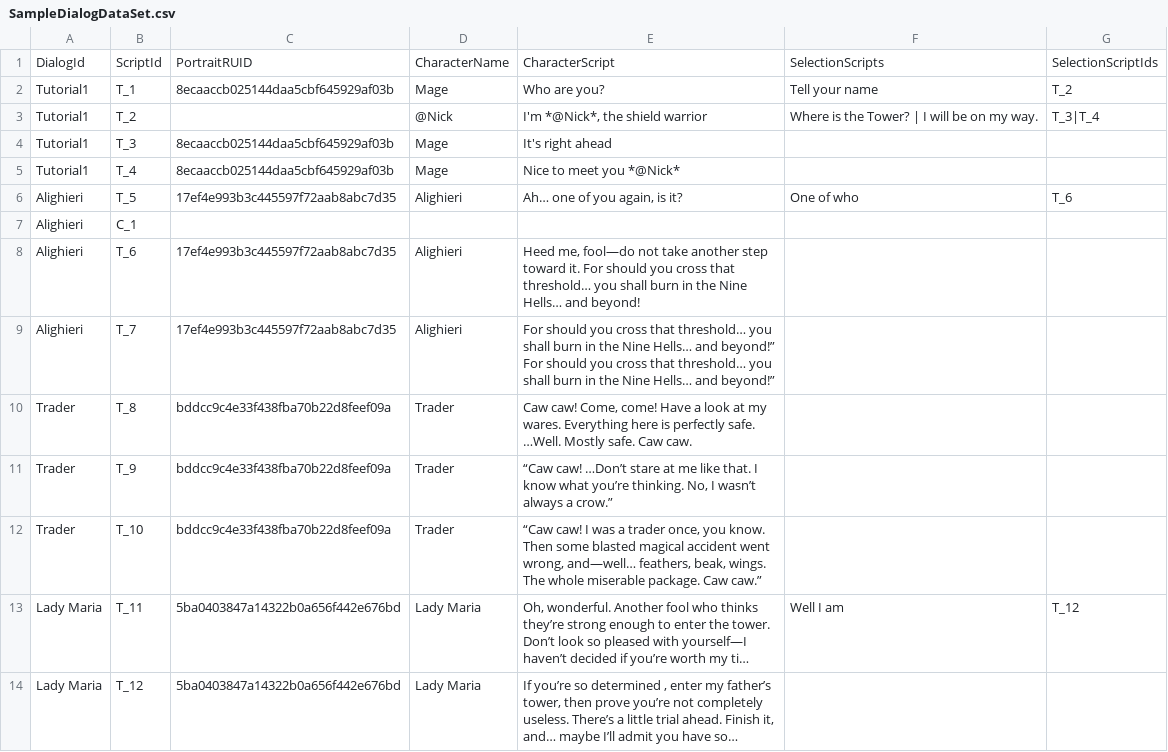
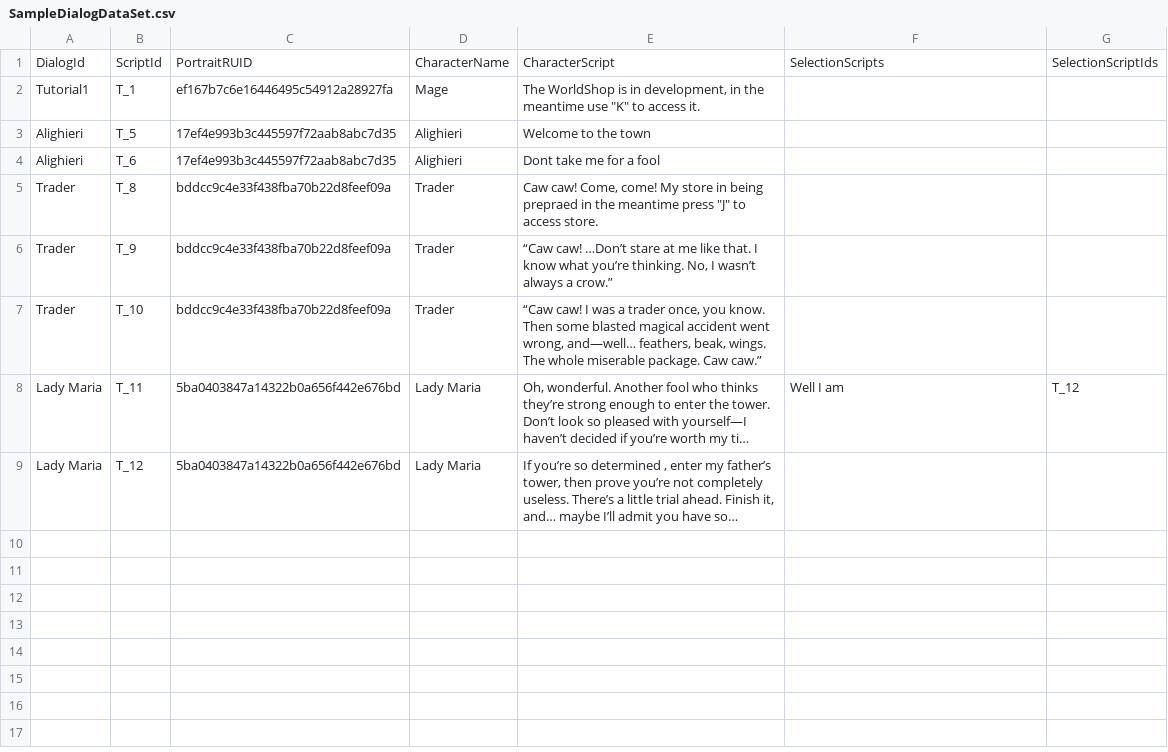
Before and after one commit to Sushant-Sudan-12/MSW_ShieldHero, a CSV file: RootDesk/MyDesk/dialog-package/MyDesk/Dialog/Sample/SampleDialogDataSet.csv, drawn as a sheet; long unchanged cells end in ….

Commit message:
Roguelite System + WorldShop + Local Upgrades Shop

```diff
--- a/RootDesk/MyDesk/dialog-package/MyDesk/Dialog/Sample/SampleDialogDataSet.csv
+++ b/RootDesk/MyDesk/dialog-package/MyDesk/Dialog/Sample/SampleDialogDataSet.csv
@@ -1,11 +1,6 @@
 DialogId,ScriptId,PortraitRUID,CharacterName,CharacterScript,SelectionScripts,SelectionScriptIds
-Tutorial1,T_1,8ecaaccb025144daa5cbf645929af03b,Mage,Who are you?,Tell your name,T_2
-Tutorial1,T_2,,@Nick,"I'm *@Nick*, the shield warrior",Where is the Tower? | I will be on my way.,T_3|T_4
-Tutorial1,T_3,8ecaaccb025144daa5cbf645929af03b,Mage,It's right ahead,,
-Tutorial1,T_4,8ecaaccb025144daa5cbf645929af03b,Mage,Nice to meet you *@Nick*,,
-Alighieri,T_5,17ef4e993b3c445597f72aab8abc7d35,Alighieri,"Ah… one of you again, is it?",One of who,T_6
-Alighieri,C_1,,,,,
-Alighieri,T_6,17ef4e993b3c445597f72aab8abc7d35,Alighieri,"Heed me, fool—do not take another step toward it. For should you cross that threshold… you shall burn in the Nine Hells… and beyond!",,
-Alighieri,T_7,17ef4e993b3c445597f72aab8abc7d35,Alighieri,For should you cross that threshold… you shall burn in the Nine Hells… and beyond!” For should you cross that threshold… you shall burn in the Nine Hells… and beyond!”,,
-Trader,T_8,bddcc9c4e33f438fba70b22d8feef09a,Trader,"Caw caw! Come, come! Have a look at my wares. Everything here is perfectly safe. …Well. Mostly safe. Caw caw.",,
+Tutorial1,T_1,ef167b7c6e16446495c54912a28927fa,Mage,"The WorldShop is in development, in the meantime use ""K"" to access it.",,
+Alighieri,T_5,17ef4e993b3c445597f72aab8abc7d35,Alighieri,Welcome to the town,,
+Alighieri,T_6,17ef4e993b3c445597f72aab8abc7d35,Alighieri,Dont take me for a fool,,
+Trader,T_8,bddcc9c4e33f438fba70b22d8feef09a,Trader,"Caw caw! Come, come! My store in being prepraed in the meantime press ""J"" to access store.",,
 Trader,T_9,bddcc9c4e33f438fba70b22d8feef09a,Trader,"“Caw caw! …Don’t stare at me like that. I know what you’re thinking. No, I wasn’t always a crow.”",,
```
Also changed, not shown: RootDesk/MyDesk/WorldShop/Core/WorldShopDataSet.csv, 16 other files.
